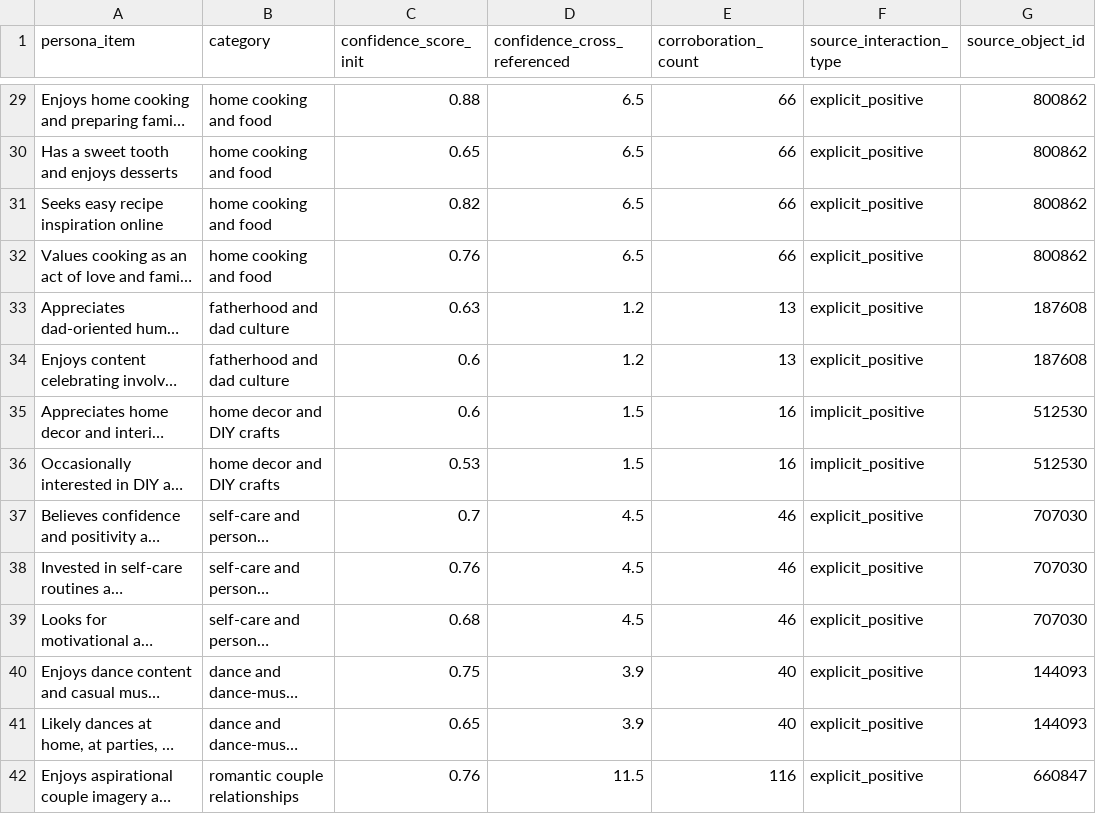
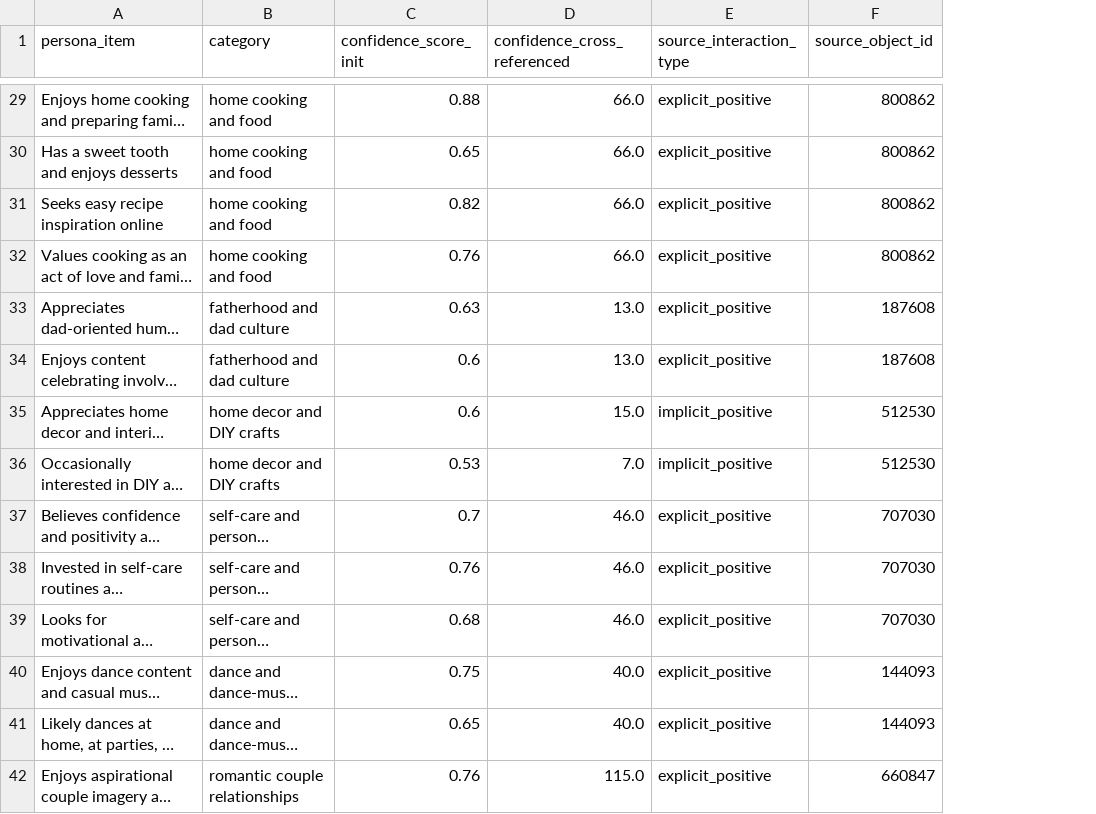
Before and after one commit to bowen-upenn/PersonaMem-v3, a CSV file: backend/251/preferences.csv, drawn as a sheet; only a part is shown, gaps mark what is left out; long unchanged cells end in …; the diff covers the shown part only; the diff names each change by its address in the sheet, - before the commit and + after, or states it on an @@ line.

```diff
--- a/backend/251/preferences.csv
+++ b/backend/251/preferences.csv
-column E (corroboration_count), rows 29-42: 66 | 66 | 66 | 66 | 13 | 13 | 16 | 16 | 46 | 46 | 46 | 40 | 40 | 116
-D29:D32 (confidence_cross_referenced): 6.5
+D29:D32 (confidence_cross_referenced): 66.0
-D33:D34 (confidence_cross_referenced): 1.2
+D33:D34 (confidence_cross_referenced): 13.0
-D35 (confidence_cross_referenced): 1.5
+D35 (confidence_cross_referenced): 15.0
-D36 (confidence_cross_referenced): 1.5
+D36 (confidence_cross_referenced): 7.0
-D37:D39 (confidence_cross_referenced): 4.5
+D37:D39 (confidence_cross_referenced): 46.0
-D40:D41 (confidence_cross_referenced): 3.9
+D40:D41 (confidence_cross_referenced): 40.0
-D42 (confidence_cross_referenced): 11.5
+D42 (confidence_cross_referenced): 115.0
```
Also changed, not shown: 80 edited cells elsewhere in this file, 10 other files.
